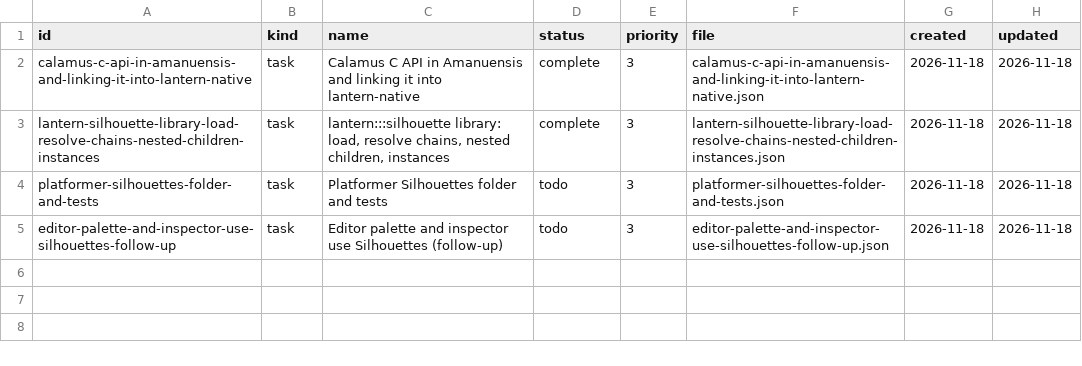
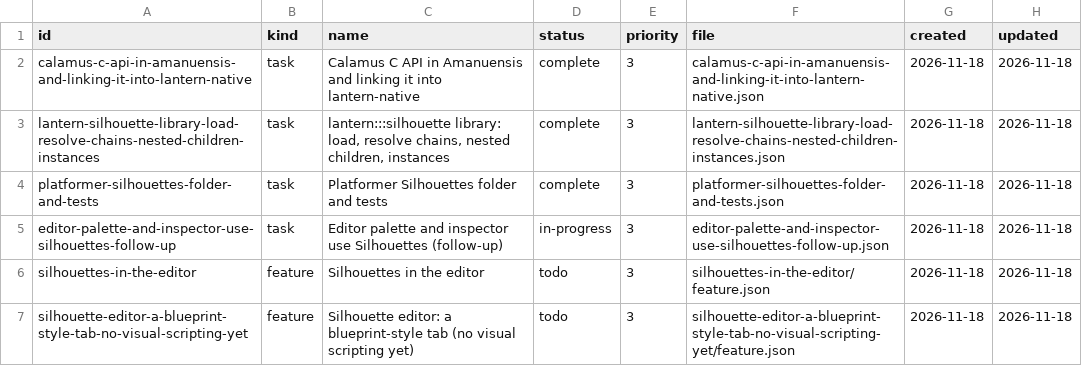
Before and after one commit to DeanWilsonDev/lantern, a CSV file: docs/kanban/silhouette-system/_index.csv, drawn as a sheet.

```diff
--- a/docs/kanban/silhouette-system/_index.csv
+++ b/docs/kanban/silhouette-system/_index.csv
@@ -3,3 +3,5 @@ calamus-c-api-in-amanuensis-and-linking-it-into-lantern-native,task,Calamus C AP
 lantern-silhouette-library-load-resolve-chains-nested-children-instances,task,"lantern:::silhouette library: load, resolve chains, nested children, instances",complete,3,lantern-silhouette-library-load-resolve-chains-nested-children-instances.json,2026-11-18,2026-11-18
-platformer-silhouettes-folder-and-tests,task,Platformer Silhouettes folder and tests,todo,3,platformer-silhouettes-folder-and-tests.json,2026-11-18,2026-11-18
-editor-palette-and-inspector-use-silhouettes-follow-up,task,Editor palette and inspector use Silhouettes (follow-up),todo,3,editor-palette-and-inspector-use-silhouettes-follow-up.json,2026-11-18,2026-11-18
+platformer-silhouettes-folder-and-tests,task,Platformer Silhouettes folder and tests,complete,3,platformer-silhouettes-folder-and-tests.json,2026-11-18,2026-11-18
+editor-palette-and-inspector-use-silhouettes-follow-up,task,Editor palette and inspector use Silhouettes (follow-up),in-progress,3,editor-palette-and-inspector-use-silhouettes-follow-up.json,2026-11-18,2026-11-18
+silhouettes-in-the-editor,feature,Silhouettes in the editor,todo,3,silhouettes-in-the-editor/feature.json,2026-11-18,2026-11-18
+silhouette-editor-a-blueprint-style-tab-no-visual-scripting-yet,feature,Silhouette editor: a blueprint-style tab (no visual scripting yet),todo,3,silhouette-editor-a-blueprint-style-tab-no-visual-scripting-yet/feature.json,2026-11-18,2026-11-18
```
Also changed, not shown: 49 other files.
